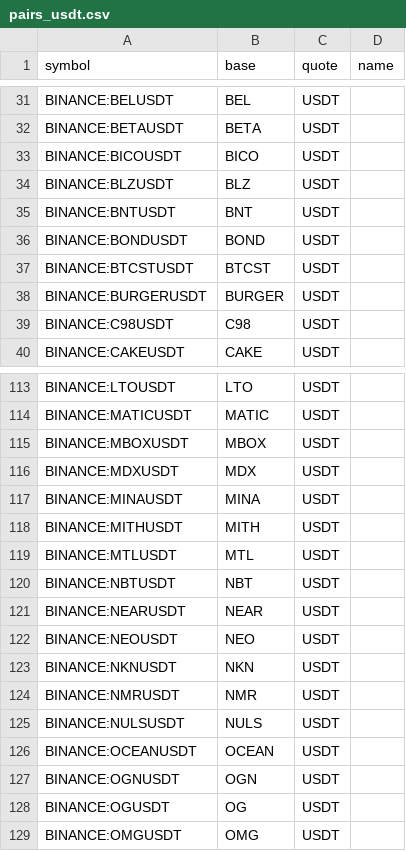
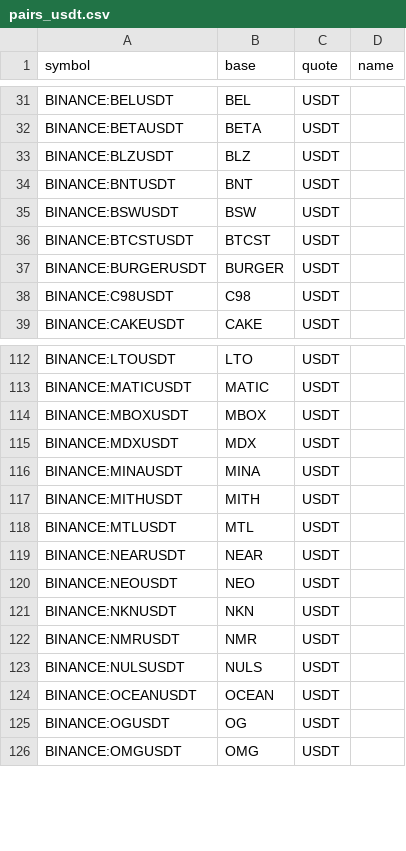
Before and after one commit to avatar-lavventura/trade_bot, a CSV file: tradingview-alerts/pairs_usdt.csv, drawn as a sheet; only a part is shown, gaps mark what is left out.

```diff
--- a/tradingview-alerts/pairs_usdt.csv
+++ b/tradingview-alerts/pairs_usdt.csv
@@ -32,6 +32,5 @@ BINANCE:BELUSDT,BEL,USDT,
 BINANCE:BETAUSDT,BETA,USDT,
-BINANCE:BICOUSDT,BICO,USDT,
 BINANCE:BLZUSDT,BLZ,USDT,
 BINANCE:BNTUSDT,BNT,USDT,
-BINANCE:BONDUSDT,BOND,USDT,
+BINANCE:BSWUSDT,BSW,USDT,
 BINANCE:BTCSTUSDT,BTCST,USDT,
@@ -119,3 +118,2 @@ BINANCE:MITHUSDT,MITH,USDT,
 BINANCE:MTLUSDT,MTL,USDT,
-BINANCE:NBTUSDT,NBT,USDT,
 BINANCE:NEARUSDT,NEAR,USDT,
@@ -126,3 +124,2 @@ BINANCE:NULSUSDT,NULS,USDT,
 BINANCE:OCEANUSDT,OCEAN,USDT,
-BINANCE:OGNUSDT,OGN,USDT,
 BINANCE:OGUSDT,OG,USDT,
```
Also changed, not shown: tradingview-alerts/pairs_btc.csv, 57 other files.
